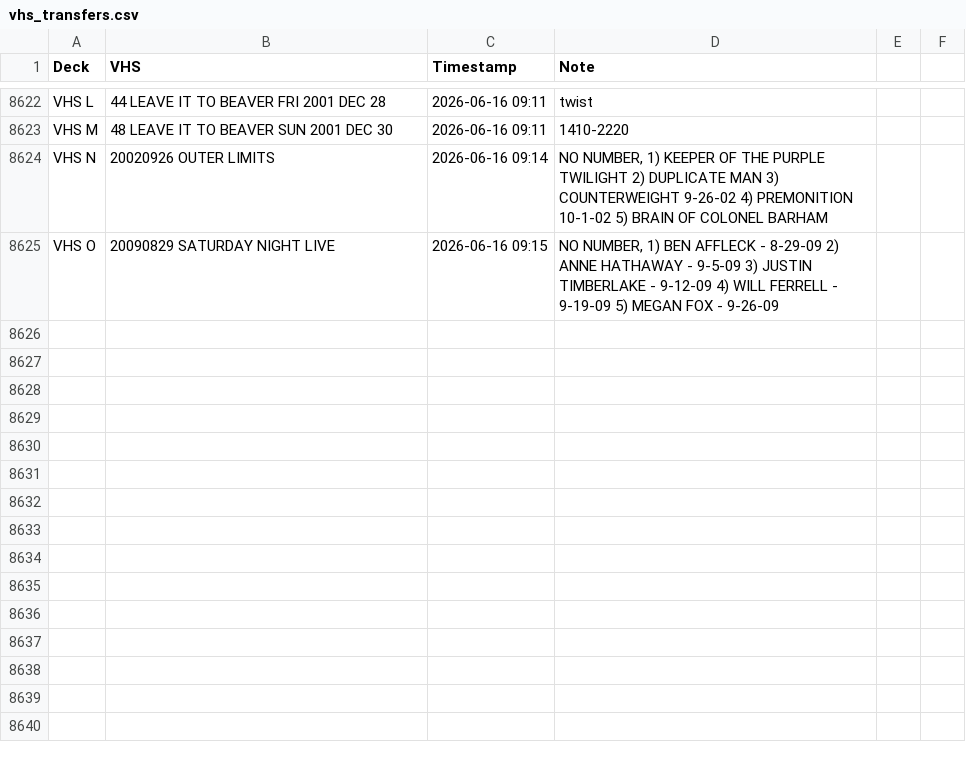
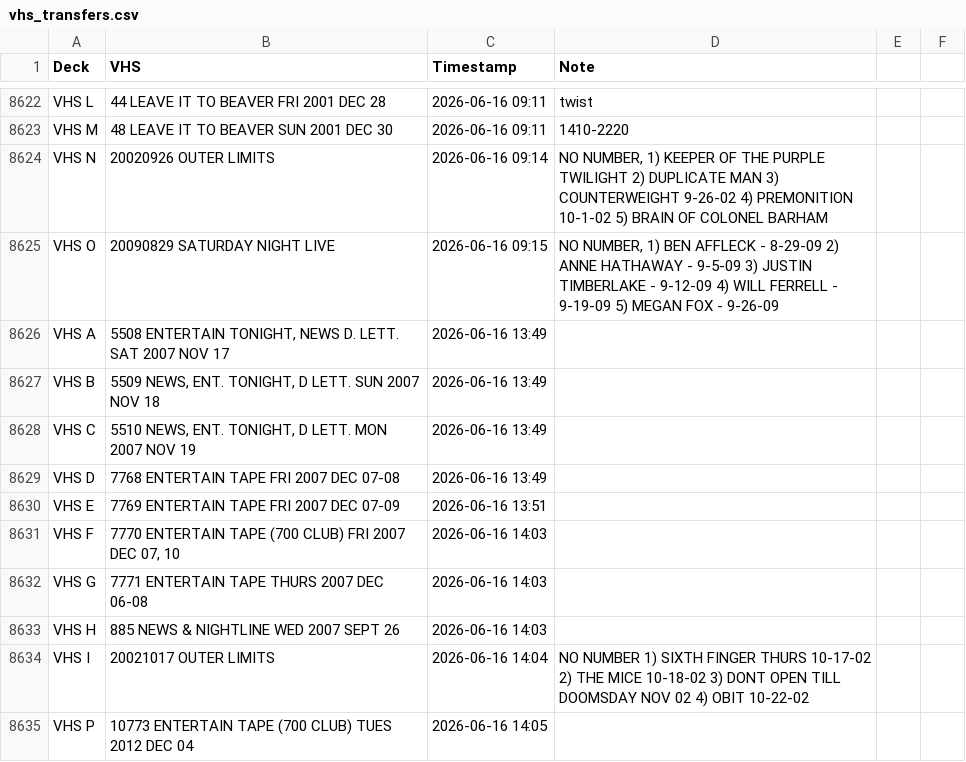
Before and after one commit to gamedays-software-development/OakleyFixed, a CSV file: vhs_transfers.csv, drawn as a sheet; only a part is shown, gaps mark what is left out; the diff names each change by its address in the sheet, - before the commit and + after, or states it on an @@ line.

```diff
--- a/vhs_transfers.csv
+++ b/vhs_transfers.csv
+row 8626: VHS A | 5508 ENTERTAIN TONIGHT, NEWS D. LETT. SAT 2007 NOV 17 | 2026-06-16 13:49
+row 8627: VHS B | 5509 NEWS, ENT. TONIGHT, D LETT. SUN 2007 NOV 18 | 2026-06-16 13:49
+row 8628: VHS C | 5510 NEWS, ENT. TONIGHT, D LETT. MON 2007 NOV 19 | 2026-06-16 13:49
+row 8629: VHS D | 7768 ENTERTAIN TAPE FRI 2007 DEC 07-08 | 2026-06-16 13:49
+row 8630: VHS E | 7769 ENTERTAIN TAPE FRI 2007 DEC 07-09 | 2026-06-16 13:51
+row 8631: VHS F | 7770 ENTERTAIN TAPE (700 CLUB) FRI 2007 DEC 07, 10 | 2026-06-16 14:03
+row 8632: VHS G | 7771 ENTERTAIN TAPE THURS 2007 DEC 06-08 | 2026-06-16 14:03
+row 8633: VHS H | 885 NEWS & NIGHTLINE WED 2007 SEPT 26 | 2026-06-16 14:03
+row 8634: VHS I | 20021017 OUTER LIMITS | 2026-06-16 14:04 | NO NUMBER 1) SIXTH FINGER THURS 10-17-02 2) THE MICE 10-18-02 3) DONT OPEN TILL DOOMSDAY NOV 02 4) OBIT 10-22-02
+row 8635: VHS P | 10773 ENTERTAIN TAPE (700 CLUB) TUES 2012 DEC 04 | 2026-06-16 14:05
```
